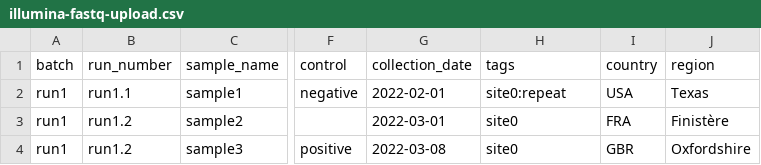
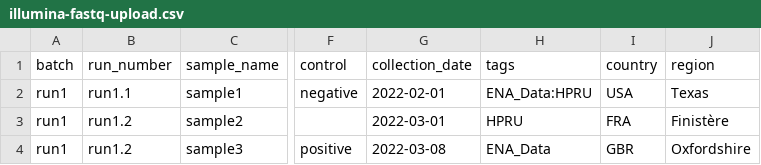
Before and after one commit to GlobalPathogenAnalysisService/gpas-uploader, a CSV file: examples/illumina-fastq-upload.csv, drawn as a sheet; only a part is shown, gaps mark what is left out; the diff names each change by its address in the sheet, - before the commit and + after, or states it on an @@ line.

```diff
--- a/examples/illumina-fastq-upload.csv
+++ b/examples/illumina-fastq-upload.csv
-H2 (tags): site0:repeat
+H2 (tags): ENA_Data:HPRU
-H3 (tags): site0
+H3 (tags): HPRU
-H4 (tags): site0
+H4 (tags): ENA_Data
```
Also changed, not shown: 3 other files.
